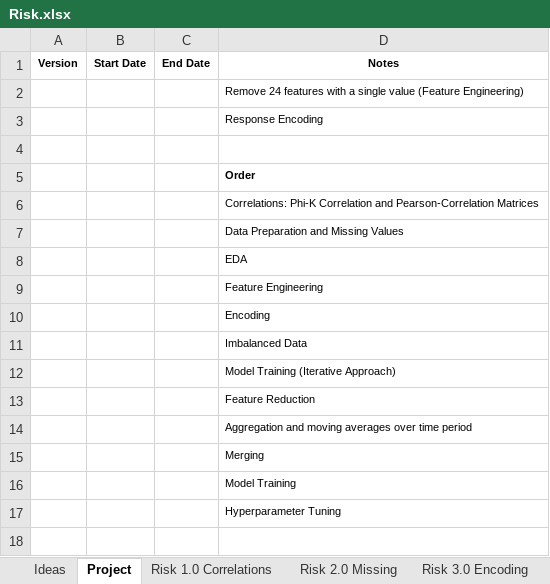
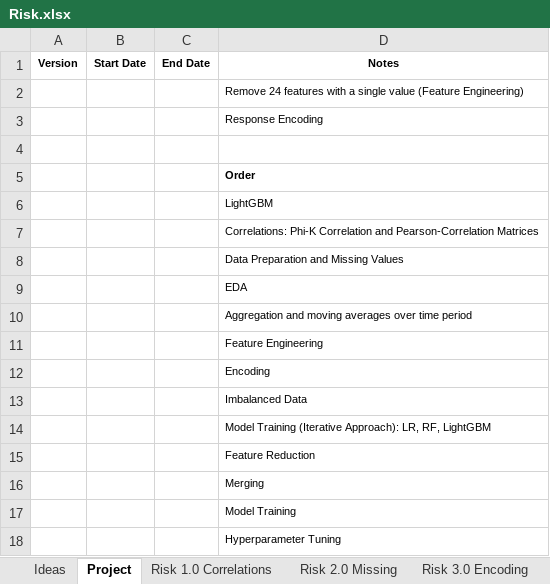
Before and after one commit to KevinNourian/Risk, an Excel workbook: Risk.xlsx, sheet Project, drawn as a sheet; values as stored, in another font and other column widths than the file's, no borders; addresses are those after the commit; the diff names each change by its address in the sheet, - before the commit and + after, or states it on an @@ line.

```diff
--- a/Risk.xlsx (sheet Project)
+++ b/Risk.xlsx (sheet Project)
+row 6:  |  |  | LightGBM
@@ row 14 moved to row 10: Aggregation and moving averages over tim… @@
-D14 (Notes): Model Training (Iterative Approach)
+D14 (Notes): Model Training (Iterative Approach): LR, RF, LightGBM
```
Also changed, not shown: sheet Risk 1.0 Correlations, sheet Risk 10.0 EDA, other sheet tabs, 3 other files.
